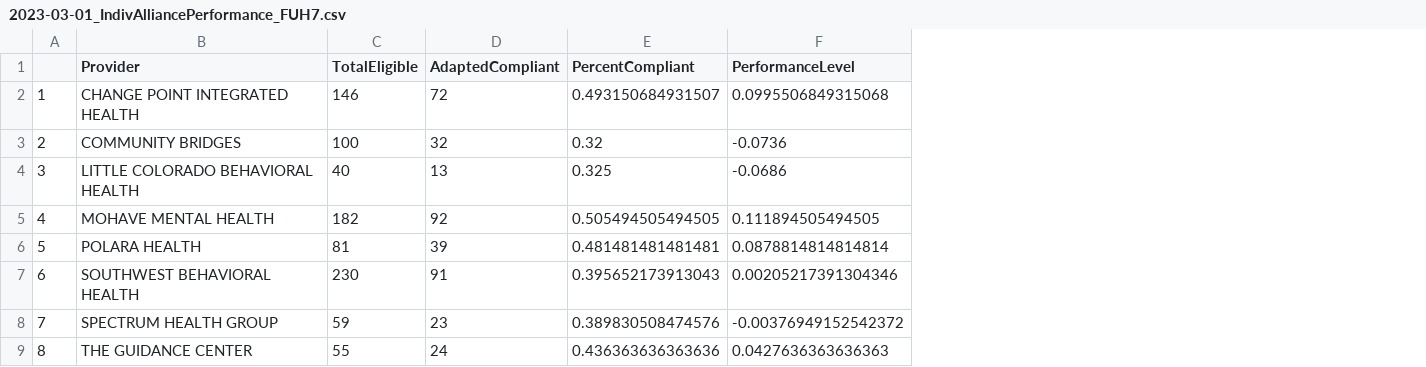
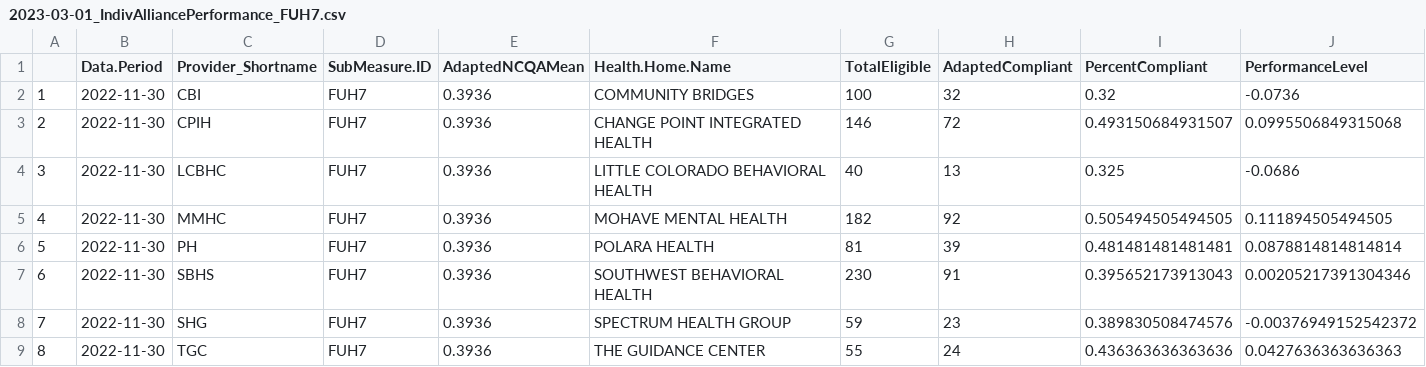
Before and after one commit to Jrk373/progressReport, a CSV file: data/output/2023-03-01_IndivAlliancePerformance_FUH7.csv, drawn as a sheet; removed rows and columns are numbered as before the commit, all else as after; the diff names each change by its address in the sheet, - before the commit and + after, or states it on an @@ line.

```diff
--- a/data/output/2023-03-01_IndivAlliancePerformance_FUH7.csv
+++ b/data/output/2023-03-01_IndivAlliancePerformance_FUH7.csv
+column B (Data.Period), row 2: 2022-11-30; rows 4-9: all 2022-11-30
+column C (Provider_Shortname), row 2: CBI; rows 4-9: LCBHC | MMHC | PH | SBHS | SHG | TGC
+column D (SubMeasure.ID), row 2: FUH7; rows 4-9: all FUH7
+column E (AdaptedNCQAMean), row 2: 0.3936; rows 4-9: all 0.3936
-F1: Provider
+F1: Health.Home.Name
-row 2: 1 | CHANGE POINT INTEGRATED HEALTH | 146 | 72 | 0.493150684931507 | 0.0995506849315068
-A2: 2
+A2: 1
+row 3: 2 | 2022-11-30 | CPIH | FUH7 | 0.3936 | CHANGE POINT INTEGRATED HEALTH | 146 | 72 | 0.493150684931507 | 0.0995506849315068
```
Also changed, not shown: data/output/2023-03-01_IndivAlliancePerformance_AMM2.csv, data/output/2023-03-01_IndivAlliancePerformance_HDO.csv, 51 other files.
